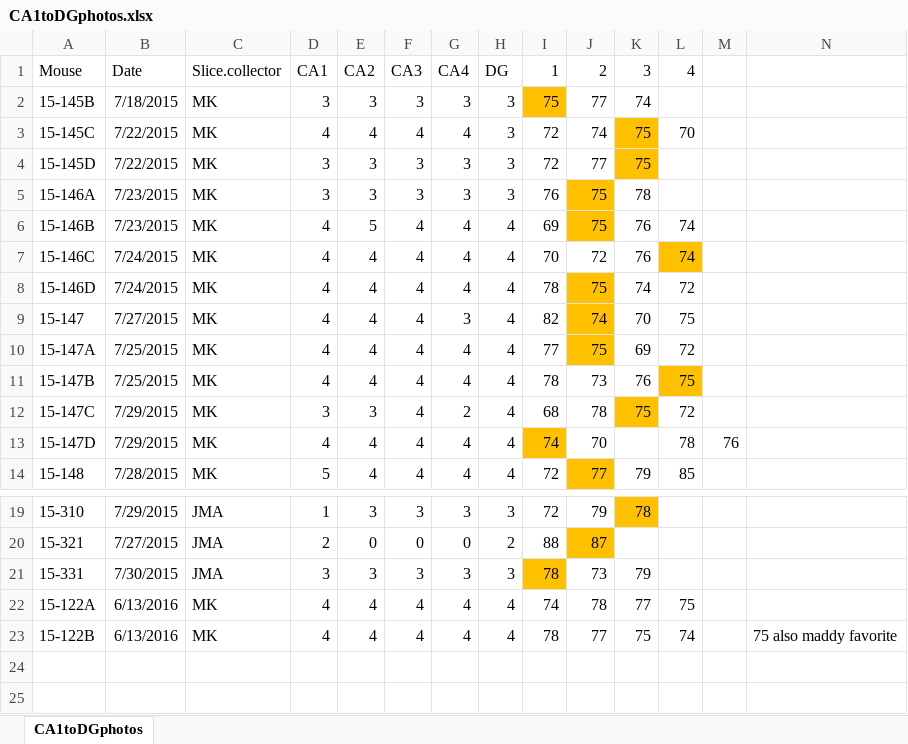
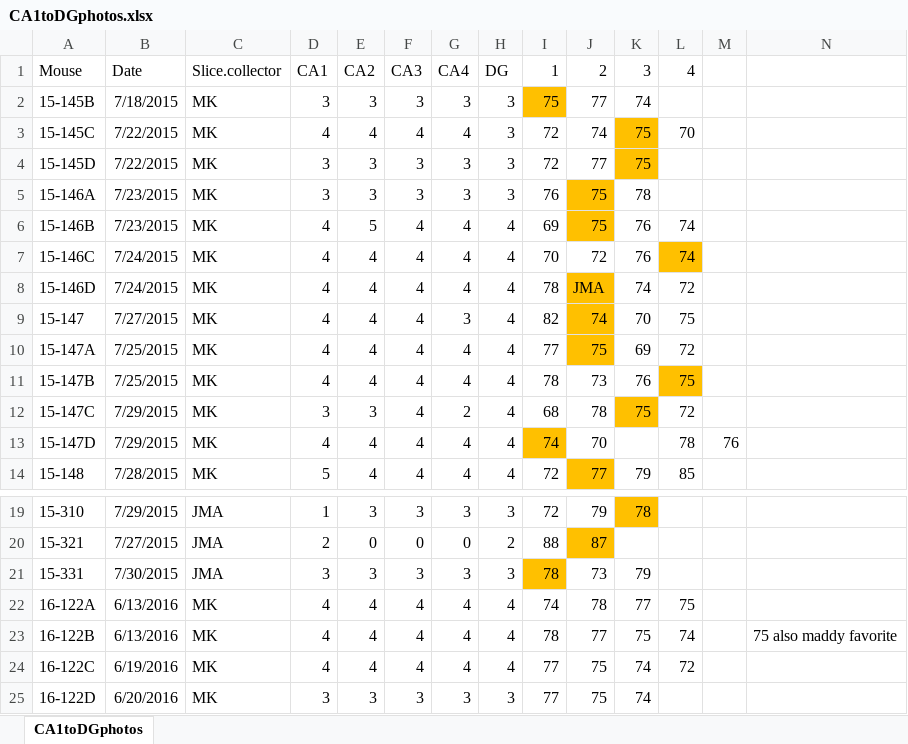
Before and after one commit to raynamharris/BehavEphyRNAseq, an Excel workbook: data/sample_info/CA1toDGphotos.xlsx, sheet CA1toDGphotos, drawn as a sheet; only a part is shown, gaps mark what is left out; values as stored, in another font and other column widths than the file's, no borders; charts and pictures not drawn; the diff names each change by its address in the sheet, - before the commit and + after, or states it on an @@ line.

Commit message:
new photos

```diff
--- a/data/sample_info/CA1toDGphotos.xlsx (sheet CA1toDGphotos)
+++ b/data/sample_info/CA1toDGphotos.xlsx (sheet CA1toDGphotos)
-J8: 75
+J8: JMA
-A22: 15-122A
+A22: 16-122A
-A23: 15-122B
+A23: 16-122B
+row 24: 16-122C | 6/19/2016 | MK | 4 | 4 | 4 | 4 | 4 | 77 | 75 | 74 | 72
+row 25: 16-122D | 6/20/2016 | MK | 3 | 3 | 3 | 3 | 3 | 77 | 75 | 74
```
Also changed, not shown: charts or pictures.
